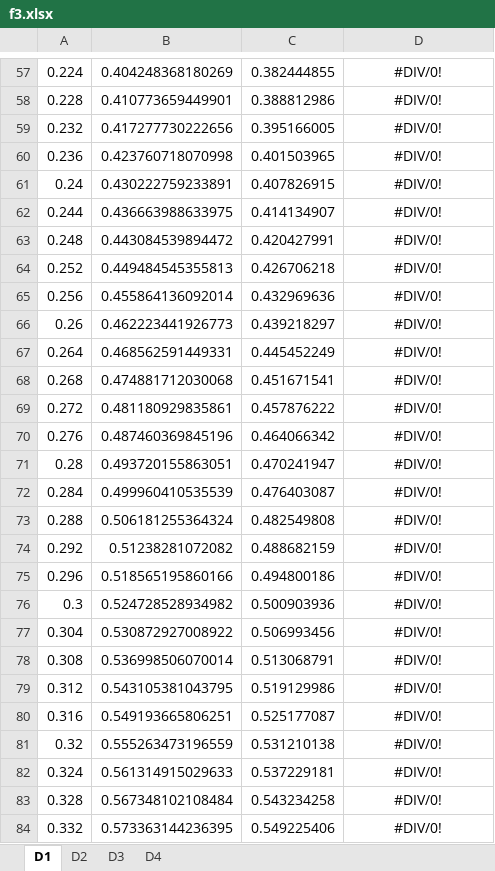
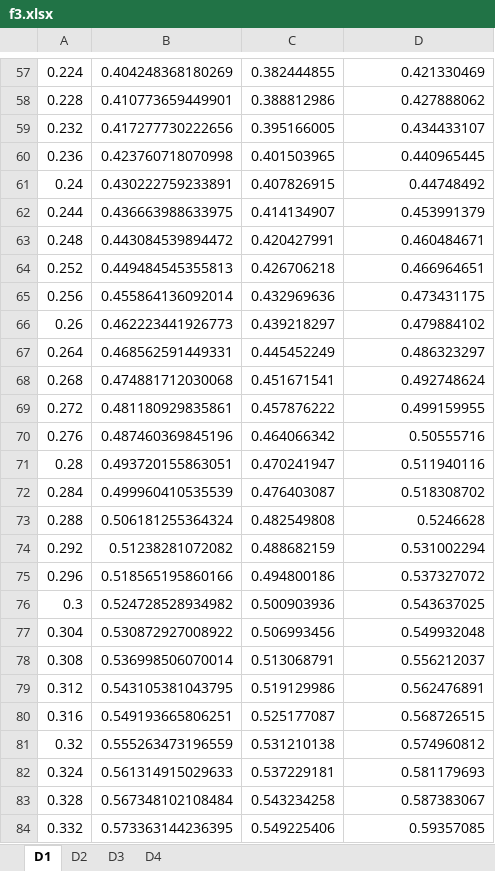
Before and after one commit to CaIiguIa/NeoGP, an Excel workbook: src/main/resources/outputs_sin/f3.xlsx, sheet D1, drawn as a sheet; only a part is shown, gaps mark what is left out; values as stored, in another font and other column widths than the file's, no borders; charts and pictures not drawn; 1 other sheet too large or unreadable and not compared; the diff covers the shown part only; the diff names each change by its address in the sheet, - before the commit and + after, or states it on an @@ line.

```diff
--- a/src/main/resources/outputs_sin/f3.xlsx (sheet D1)
+++ b/src/main/resources/outputs_sin/f3.xlsx (sheet D1)
-D57:D84 alignment: center
+D57:D84 alignment: right
-D57: #DIV/0!
+D57: 0.421330469
-D58: #DIV/0!
+D58: 0.427888062
-D59: #DIV/0!
+D59: 0.434433107
-D60: #DIV/0!
+D60: 0.440965445
-D61: #DIV/0!
+D61: 0.44748492
-D62: #DIV/0!
+D62: 0.453991379
-D63: #DIV/0!
+D63: 0.460484671
-D64: #DIV/0!
+D64: 0.466964651
-D65: #DIV/0!
+D65: 0.473431175
-D66: #DIV/0!
+D66: 0.479884102
-D67: #DIV/0!
+D67: 0.486323297
-D68: #DIV/0!
+D68: 0.492748624
-D69: #DIV/0!
+D69: 0.499159955
-D70: #DIV/0!
+D70: 0.50555716
-D71: #DIV/0!
+D71: 0.511940116
-D72: #DIV/0!
+D72: 0.518308702
-D73: #DIV/0!
+D73: 0.5246628
-D74: #DIV/0!
+D74: 0.531002294
-D75: #DIV/0!
+D75: 0.537327072
-D76: #DIV/0!
+D76: 0.543637025
-D77: #DIV/0!
+D77: 0.549932048
-D78: #DIV/0!
+D78: 0.556212037
-D79: #DIV/0!
+D79: 0.562476891
-D80: #DIV/0!
+D80: 0.568726515
-D81: #DIV/0!
+D81: 0.574960812
-D82: #DIV/0!
+D82: 0.581179693
-D83: #DIV/0!
+D83: 0.587383067
-D84: #DIV/0!
+D84: 0.59357085
```
Also changed, not shown: 972 edited cells and cell formats elsewhere in this sheet, sheet D2, sheet D4, charts or pictures, src/main/resources/outputs_sin/f1.xlsx.
